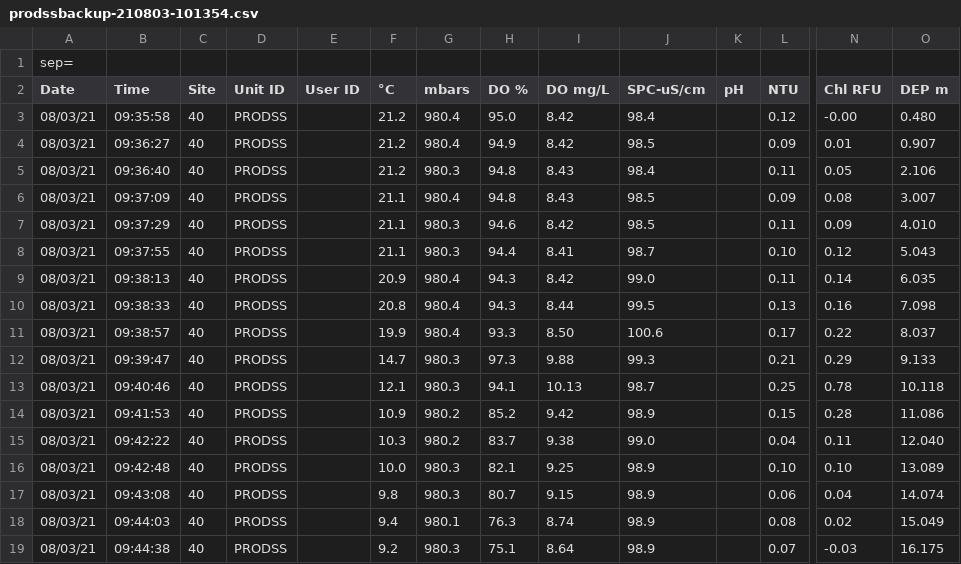
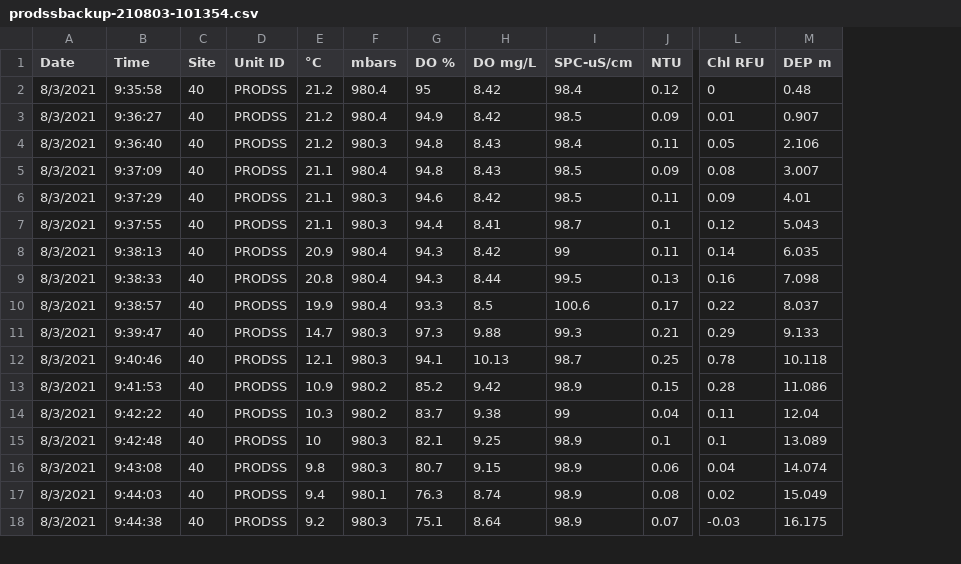
Before and after one commit to Lake-Sunapee-Protective-Association/LMP, a CSV file: raw data files/ProDSS/2021/prodssbackup-210803-101354.csv, drawn as a sheet; only a part is shown, gaps mark what is left out; removed rows and columns are numbered as before the commit, all else as after; rows hold the shown columns only; the diff covers the shown part only; the diff names each change by its address in the sheet, - before the commit and + after, or states it on an @@ line.

```diff
--- a/raw data files/ProDSS/2021/prodssbackup-210803-101354.csv
+++ b/raw data files/ProDSS/2021/prodssbackup-210803-101354.csv
-column E (User ID), empty
-column K (pH), empty
-row 1: sep=
-A2:A18 (Date): 08/03/21
+A2:A18 (Date): 8/3/2021
-B2 (Time): 09:35:58
+B2 (Time): 9:35:58
-G2 (DO %): 95.0
+G2 (DO %): 95
-L2 (Chl RFU): -0.00
+L2 (Chl RFU): 0
-M2 (DEP m): 0.480
+M2 (DEP m): 0.48
-B3 (Time): 09:36:27
+B3 (Time): 9:36:27
-B4 (Time): 09:36:40
+B4 (Time): 9:36:40
-B5 (Time): 09:37:09
+B5 (Time): 9:37:09
-B6 (Time): 09:37:29
+B6 (Time): 9:37:29
-M6 (DEP m): 4.010
+M6 (DEP m): 4.01
-B7 (Time): 09:37:55
+B7 (Time): 9:37:55
-J7 (NTU): 0.10
+J7 (NTU): 0.1
-B8 (Time): 09:38:13
+B8 (Time): 9:38:13
-I8 (SPC-uS/cm): 99.0
+I8 (SPC-uS/cm): 99
-B9 (Time): 09:38:33
+B9 (Time): 9:38:33
-B10 (Time): 09:38:57
+B10 (Time): 9:38:57
-H10 (DO mg/L): 8.50
+H10 (DO mg/L): 8.5
-B11 (Time): 09:39:47
+B11 (Time): 9:39:47
-B12 (Time): 09:40:46
+B12 (Time): 9:40:46
-B13 (Time): 09:41:53
+B13 (Time): 9:41:53
-B14 (Time): 09:42:22
+B14 (Time): 9:42:22
-I14 (SPC-uS/cm): 99.0
+I14 (SPC-uS/cm): 99
-M14 (DEP m): 12.040
+M14 (DEP m): 12.04
-B15 (Time): 09:42:48
+B15 (Time): 9:42:48
-E15 (°C): 10.0
+E15 (°C): 10
-J15 (NTU): 0.10
+J15 (NTU): 0.1
-L15 (Chl RFU): 0.10
+L15 (Chl RFU): 0.1
-B16 (Time): 09:43:08
+B16 (Time): 9:43:08
-B17 (Time): 09:44:03
+B17 (Time): 9:44:03
-B18 (Time): 09:44:38
+B18 (Time): 9:44:38
```
Also changed, not shown: 20 edited cells elsewhere in this file, raw data files/ProDSS/2021/prodssbackup-210608-131147.csv, raw data files/ProDSS/2021/prodssbackup-210816-160324.csv, 4 other files.
